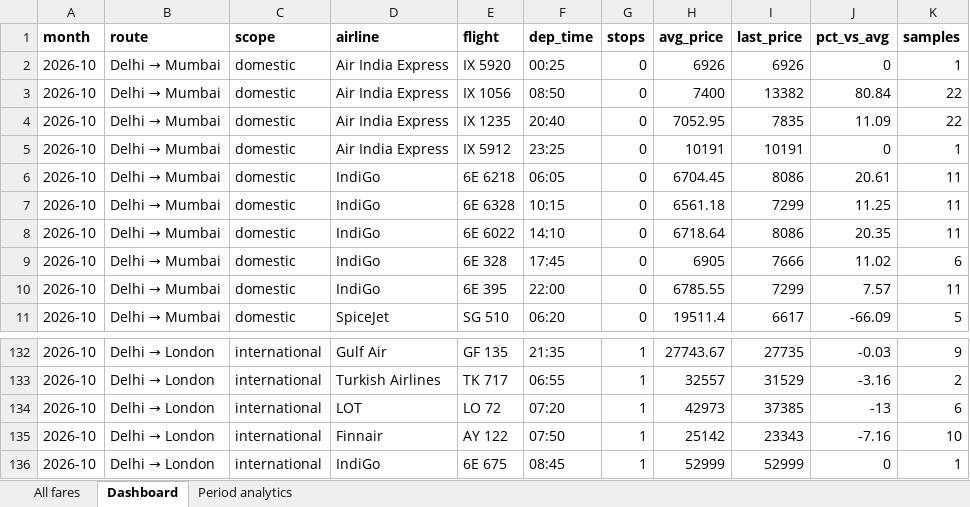
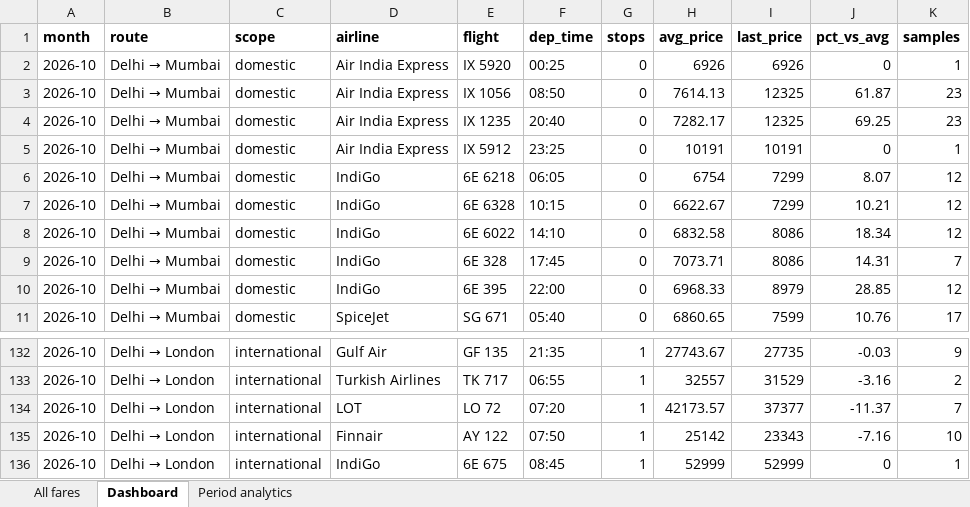
Before and after one commit to isgulati95-code/flight-fare-tracker, an Excel workbook: fares.xlsx, sheet Dashboard, drawn as a sheet; only a part is shown, gaps mark what is left out; values as stored, in another font and other column widths than the file's, no borders; the diff covers the shown part only; the diff names each change by its address in the sheet, - before the commit and + after, or states it on an @@ line.

```diff
--- a/fares.xlsx (sheet Dashboard)
+++ b/fares.xlsx (sheet Dashboard)
-H3 (avg_price): 7400
+H3 (avg_price): 7614.13
-I3 (last_price): 13382
+I3 (last_price): 12325
-J3 (pct_vs_avg): 80.84
+J3 (pct_vs_avg): 61.87
-K3:K4 (samples): 22
+K3:K4 (samples): 23
-H4 (avg_price): 7052.95
+H4 (avg_price): 7282.17
-I4 (last_price): 7835
+I4 (last_price): 12325
-J4 (pct_vs_avg): 11.09
+J4 (pct_vs_avg): 69.25
-H6 (avg_price): 6704.45
+H6 (avg_price): 6754
-I6 (last_price): 8086
+I6 (last_price): 7299
-J6 (pct_vs_avg): 20.61
+J6 (pct_vs_avg): 8.07
-K6:K8 (samples): 11
+K6:K8 (samples): 12
-H7 (avg_price): 6561.18
+H7 (avg_price): 6622.67
-J7 (pct_vs_avg): 11.25
+J7 (pct_vs_avg): 10.21
-H8 (avg_price): 6718.64
+H8 (avg_price): 6832.58
-J8 (pct_vs_avg): 20.35
+J8 (pct_vs_avg): 18.34
-H9 (avg_price): 6905
+H9 (avg_price): 7073.71
-I9 (last_price): 7666
+I9 (last_price): 8086
-J9 (pct_vs_avg): 11.02
+J9 (pct_vs_avg): 14.31
-K9 (samples): 6
+K9 (samples): 7
-H10 (avg_price): 6785.55
+H10 (avg_price): 6968.33
-I10 (last_price): 7299
+I10 (last_price): 8979
-J10 (pct_vs_avg): 7.57
+J10 (pct_vs_avg): 28.85
-K10 (samples): 11
+K10 (samples): 12
-E11 (flight): SG 510
+E11 (flight): SG 671
-F11 (dep_time): 06:20
+F11 (dep_time): 05:40
-H11 (avg_price): 19511.4
+H11 (avg_price): 6860.65
-I11 (last_price): 6617
+I11 (last_price): 7599
-J11 (pct_vs_avg): -66.09
+J11 (pct_vs_avg): 10.76
-K11 (samples): 5
+K11 (samples): 17
-H134 (avg_price): 42973
+H134 (avg_price): 42173.57
-I134 (last_price): 37385
+I134 (last_price): 37377
-J134 (pct_vs_avg): -13
+J134 (pct_vs_avg): -11.37
-K134 (samples): 6
+K134 (samples): 7
```
Also changed, not shown: 317 edited cells elsewhere in this sheet, sheet All fares, sheet Period analytics, aviation.xlsx, 3 other files.
